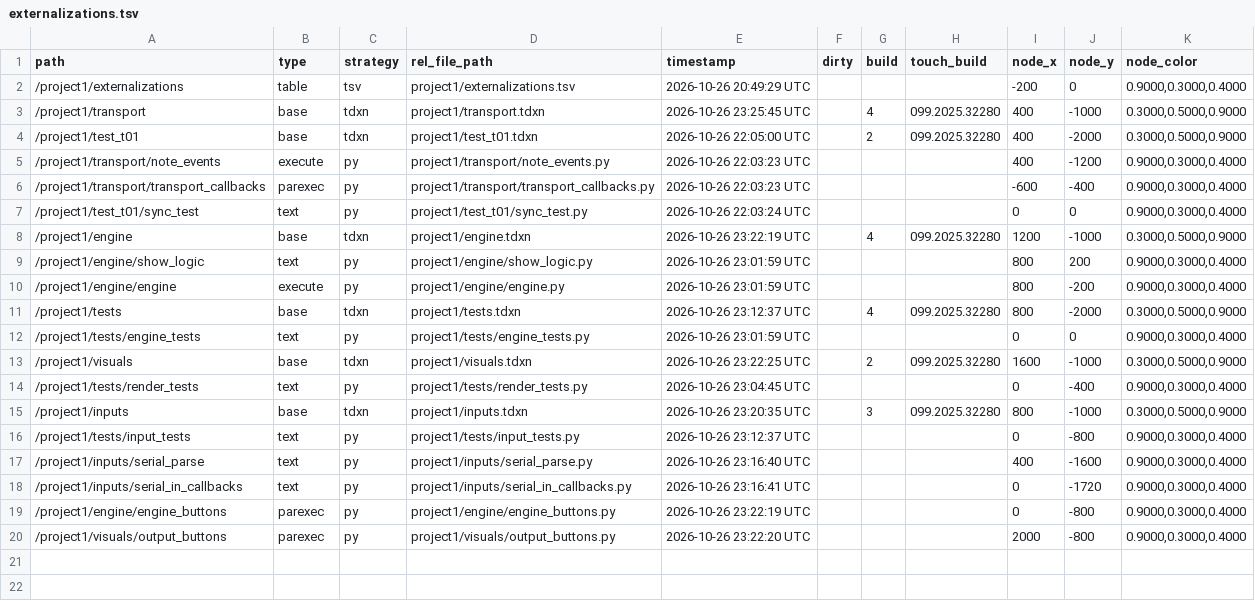
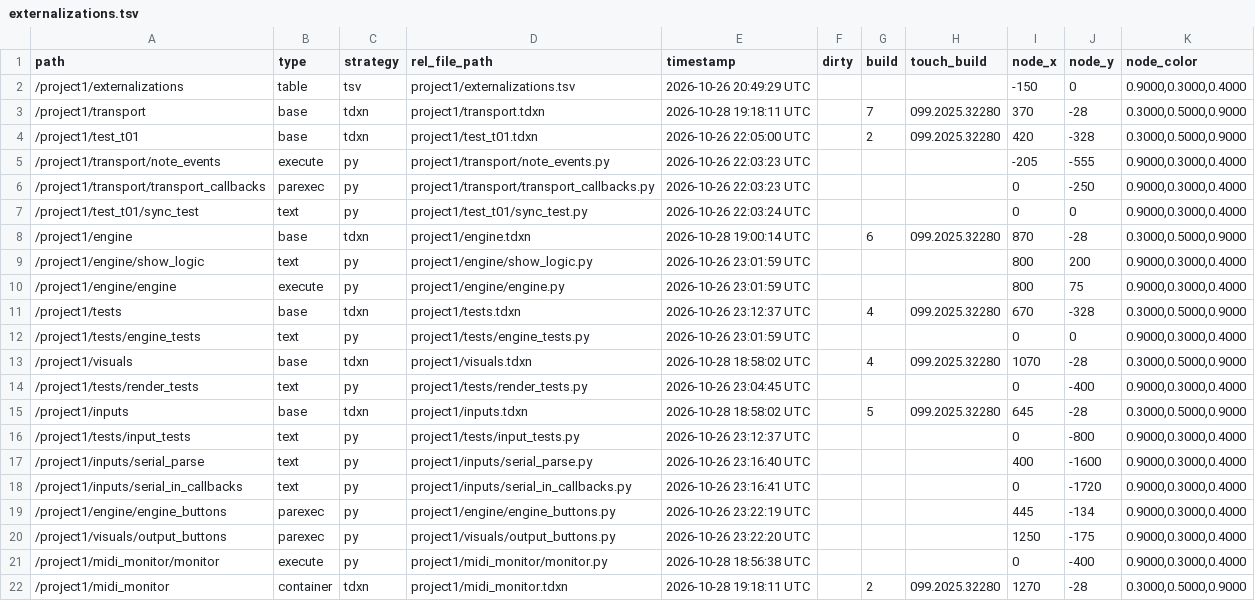
Before and after one commit to neon99999/Interactive-Dance, a TSV file: TouchDesigner/project1/externalizations.tsv, drawn as a sheet.

```diff
--- a/TouchDesigner/project1/externalizations.tsv
+++ b/TouchDesigner/project1/externalizations.tsv
@@ -1,16 +1,16 @@
 path	type	strategy	rel_file_path	timestamp	dirty	build	touch_build	node_x	node_y	node_color
-/project1/externalizations	table	tsv	project1/externalizations.tsv	2026-10-26 20:49:29 UTC				-200	0	0.9000,0.3000,0.4000
-/project1/transport	base	tdxn	project1/transport.tdxn	2026-10-26 23:25:45 UTC		4	099.2025.32280	400	-1000	0.3000,0.5000,0.9000
-/project1/test_t01	base	tdxn	project1/test_t01.tdxn	2026-10-26 22:05:00 UTC		2	099.2025.32280	400	-2000	0.3000,0.5000,0.9000
-/project1/transport/note_events	execute	py	project1/transport/note_events.py	2026-10-26 22:03:23 UTC				400	-1200	0.9000,0.3000,0.4000
-/project1/transport/transport_callbacks	parexec	py	project1/transport/transport_callbacks.py	2026-10-26 22:03:23 UTC				-600	-400	0.9000,0.3000,0.4000
+/project1/externalizations	table	tsv	project1/externalizations.tsv	2026-10-26 20:49:29 UTC				-150	0	0.9000,0.3000,0.4000
+/project1/transport	base	tdxn	project1/transport.tdxn	2026-10-28 19:18:11 UTC		7	099.2025.32280	370	-28	0.3000,0.5000,0.9000
+/project1/test_t01	base	tdxn	project1/test_t01.tdxn	2026-10-26 22:05:00 UTC		2	099.2025.32280	420	-328	0.3000,0.5000,0.9000
+/project1/transport/note_events	execute	py	project1/transport/note_events.py	2026-10-26 22:03:23 UTC				-205	-555	0.9000,0.3000,0.4000
+/project1/transport/transport_callbacks	parexec	py	project1/transport/transport_callbacks.py	2026-10-26 22:03:23 UTC				0	-250	0.9000,0.3000,0.4000
 /project1/test_t01/sync_test	text	py	project1/test_t01/sync_test.py	2026-10-26 22:03:24 UTC				0	0	0.9000,0.3000,0.4000
-/project1/engine	base	tdxn	project1/engine.tdxn	2026-10-26 23:22:19 UTC		4	099.2025.32280	1200	-1000	0.3000,0.5000,0.9000
+/project1/engine	base	tdxn	project1/engine.tdxn	2026-10-28 19:00:14 UTC		6	099.2025.32280	870	-28	0.3000,0.5000,0.9000
 /project1/engine/show_logic	text	py	project1/engine/show_logic.py	2026-10-26 23:01:59 UTC				800	200	0.9000,0.3000,0.4000
-/project1/engine/engine	execute	py	project1/engine/engine.py	2026-10-26 23:01:59 UTC				800	-200	0.9000,0.3000,0.4000
-/project1/tests	base	tdxn	project1/tests.tdxn	2026-10-26 23:12:37 UTC		4	099.2025.32280	800	-2000	0.3000,0.5000,0.9000
+/project1/engine/engine	execute	py	project1/engine/engine.py	2026-10-26 23:01:59 UTC				800	75	0.9000,0.3000,0.4000
+/project1/tests	base	tdxn	project1/tests.tdxn	2026-10-26 23:12:37 UTC		4	099.2025.32280	670	-328	0.3000,0.5000,0.9000
 /project1/tests/engine_tests	text	py	project1/tests/engine_tests.py	2026-10-26 23:01:59 UTC				0	0	0.9000,0.3000,0.4000
-/project1/visuals	base	tdxn	project1/visuals.tdxn	2026-10-26 23:22:25 UTC		2	099.2025.32280	1600	-1000	0.3000,0.5000,0.9000
+/project1/visuals	base	tdxn	project1/visuals.tdxn	2026-10-28 18:58:02 UTC		4	099.2025.32280	1070	-28	0.3000,0.5000,0.9000
 /project1/tests/render_tests	text	py	project1/tests/render_tests.py	2026-10-26 23:04:45 UTC				0	-400	0.9000,0.3000,0.4000
-/project1/inputs	base	tdxn	project1/inputs.tdxn	2026-10-26 23:20:35 UTC		3	099.2025.32280	800	-1000	0.3000,0.5000,0.9000
+/project1/inputs	base	tdxn	project1/inputs.tdxn	2026-10-28 18:58:02 UTC		5	099.2025.32280	645	-28	0.3000,0.5000,0.9000
 /project1/tests/input_tests	text	py	project1/tests/input_tests.py	2026-10-26 23:12:37 UTC				0	-800	0.9000,0.3000,0.4000
@@ -18,3 +18,5 @@ path	type	strategy	rel_file_path	timestamp	dirty	build	touch_build	node_x	node_y
 /project1/inputs/serial_in_callbacks	text	py	project1/inputs/serial_in_callbacks.py	2026-10-26 23:16:41 UTC				0	-1720	0.9000,0.3000,0.4000
-/project1/engine/engine_buttons	parexec	py	project1/engine/engine_buttons.py	2026-10-26 23:22:19 UTC				0	-800	0.9000,0.3000,0.4000
-/project1/visuals/output_buttons	parexec	py	project1/visuals/output_buttons.py	2026-10-26 23:22:20 UTC				2000	-800	0.9000,0.3000,0.4000
+/project1/engine/engine_buttons	parexec	py	project1/engine/engine_buttons.py	2026-10-26 23:22:19 UTC				445	-134	0.9000,0.3000,0.4000
+/project1/visuals/output_buttons	parexec	py	project1/visuals/output_buttons.py	2026-10-26 23:22:20 UTC				1250	-175	0.9000,0.3000,0.4000
+/project1/midi_monitor/monitor	execute	py	project1/midi_monitor/monitor.py	2026-10-28 18:56:38 UTC				0	-400	0.9000,0.3000,0.4000
+/project1/midi_monitor	container	tdxn	project1/midi_monitor.tdxn	2026-10-28 19:18:11 UTC		2	099.2025.32280	1270	-28	0.3000,0.5000,0.9000
```
Also changed, not shown: 6 other files.
